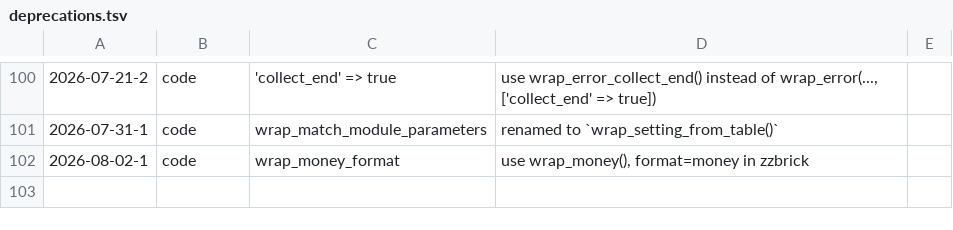
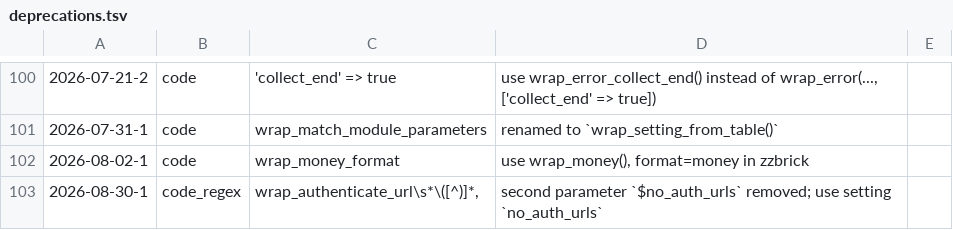
Before and after one commit to koenige/zzwrap, a TSV file: configuration/deprecations.tsv, drawn as a sheet; only a part is shown, gaps mark what is left out.

Commit message:
http, auth: check /login URL without language prefixes, in auth, move check from wrap_auth() to wrap_authenticate_url(); remove unused second parameter of wrap_authenticate_url()

```diff
--- a/configuration/deprecations.tsv
+++ b/configuration/deprecations.tsv
@@ -102 +102,2 @@
 2026-08-02-1	code	wrap_money_format	use wrap_money(), format=money in zzbrick
+2026-08-30-1	code_regex	wrap_authenticate_url\s*\([^)]*,	second parameter `$no_auth_urls` removed; use setting `no_auth_urls`
```
Also changed, not shown: 2 other files.
